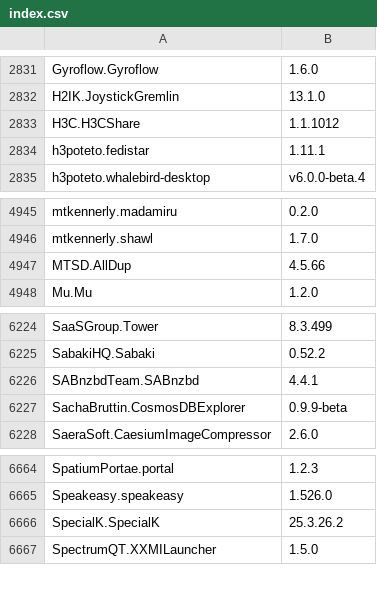
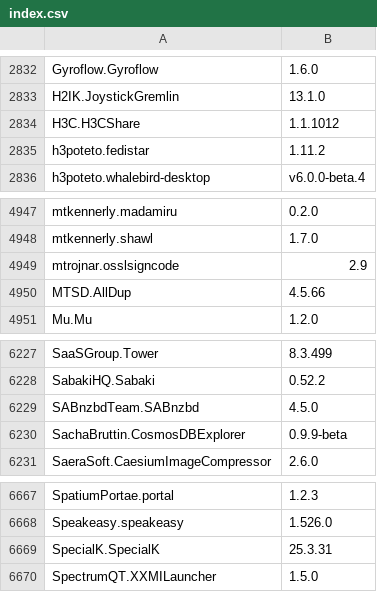
Before and after one commit to svrooij/winget-pkgs-index, a CSV file: index.csv, drawn as a sheet; only a part is shown, gaps mark what is left out; the diff covers the shown part only.

```diff
--- a/index.csv
+++ b/index.csv
@@ -2833,3 +2834,3 @@
 "H3C.H3CShare","1.1.1012"
-"h3poteto.fedistar","1.11.1"
+"h3poteto.fedistar","1.11.2"
 "h3poteto.whalebird-desktop","v6.0.0-beta.4"
@@ -4946,2 +4948,3 @@
 "mtkennerly.shawl","1.7.0"
+"mtrojnar.osslsigncode","2.9"
 "MTSD.AllDup","4.5.66"
@@ -6225,3 +6228,3 @@
 "SabakiHQ.Sabaki","0.52.2"
-"SABnzbdTeam.SABnzbd","4.4.1"
+"SABnzbdTeam.SABnzbd","4.5.0"
 "SachaBruttin.CosmosDBExplorer","0.9.9-beta"
@@ -6665,3 +6668,3 @@
 "Speakeasy.speakeasy","1.526.0"
-"SpecialK.SpecialK","25.3.26.2"
+"SpecialK.SpecialK","25.3.31"
 "SpectrumQT.XXMILauncher","1.5.0"
```
Also changed, not shown: 3 added rows, 1 removed row and 2 edited cells elsewhere in this file, index.v2.csv, 2 other files.
